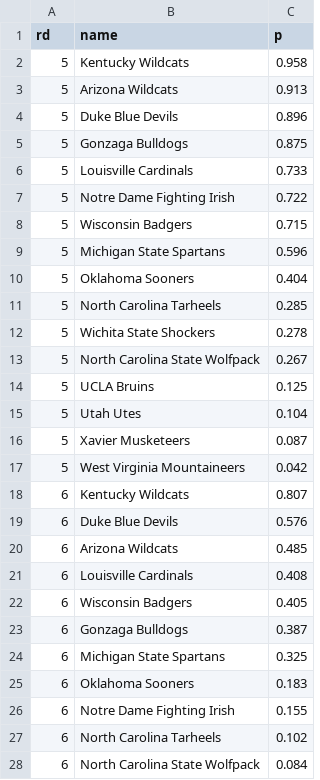
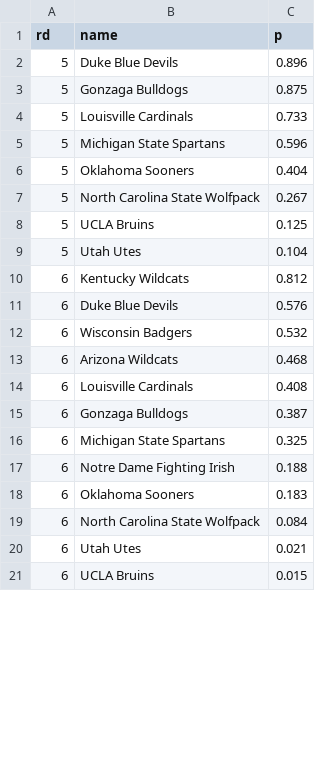
Before and after one commit to octonion/basketball-bracketology, a CSV file: tournament/round_p.csv, drawn as a sheet; only a part is shown; the shorter side is filled out with more unchanged rows; the diff covers the shown part only.

Commit message:
Bracketeers championship and round probabilities.

```diff
--- a/tournament/round_p.csv
+++ b/tournament/round_p.csv
@@ -1,4 +1,2 @@
 rd,name,p
-5,Kentucky Wildcats,0.958
-5,Arizona Wildcats,0.913
 5,Duke Blue Devils,0.896
@@ -6,8 +4,4 @@ rd,name,p
 5,Louisville Cardinals,0.733
-5,Notre Dame Fighting Irish,0.722
-5,Wisconsin Badgers,0.715
 5,Michigan State Spartans,0.596
 5,Oklahoma Sooners,0.404
-5,North Carolina Tarheels,0.285
-5,Wichita State Shockers,0.278
 5,North Carolina State Wolfpack,0.267
@@ -15,14 +9,11 @@ rd,name,p
 5,Utah Utes,0.104
-5,Xavier Musketeers,0.087
-5,West Virginia Mountaineers,0.042
-6,Kentucky Wildcats,0.807
+6,Kentucky Wildcats,0.812
 6,Duke Blue Devils,0.576
-6,Arizona Wildcats,0.485
+6,Wisconsin Badgers,0.532
+6,Arizona Wildcats,0.468
 6,Louisville Cardinals,0.408
-6,Wisconsin Badgers,0.405
 6,Gonzaga Bulldogs,0.387
 6,Michigan State Spartans,0.325
+6,Notre Dame Fighting Irish,0.188
 6,Oklahoma Sooners,0.183
-6,Notre Dame Fighting Irish,0.155
-6,North Carolina Tarheels,0.102
 6,North Carolina State Wolfpack,0.084
```
Also changed, not shown: 2 added rows, 13 removed rows, 1 moved row and 8 edited cells elsewhere in this file, tournament/champion_p.csv, tournament/rounds_updated.csv, 2 other files.
